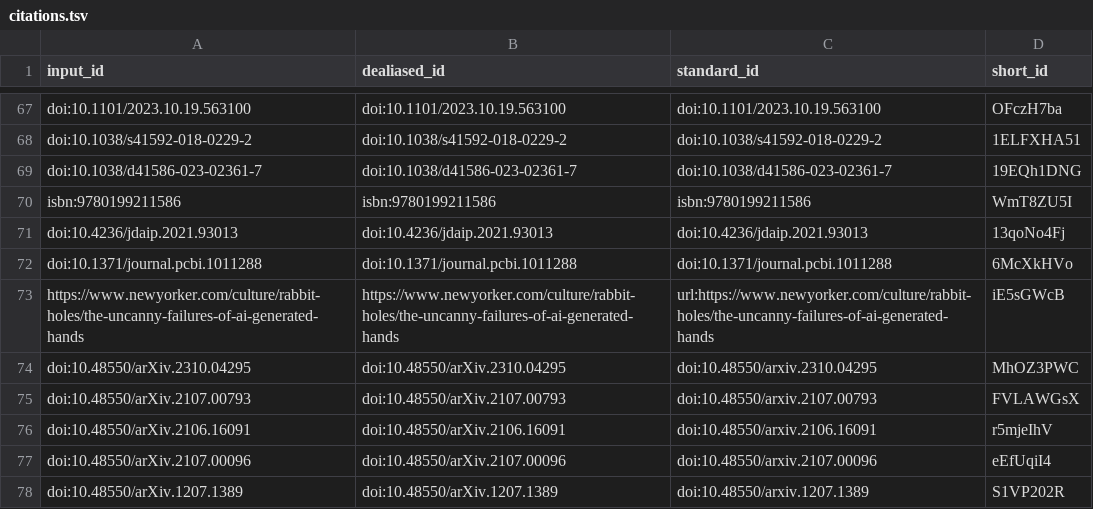
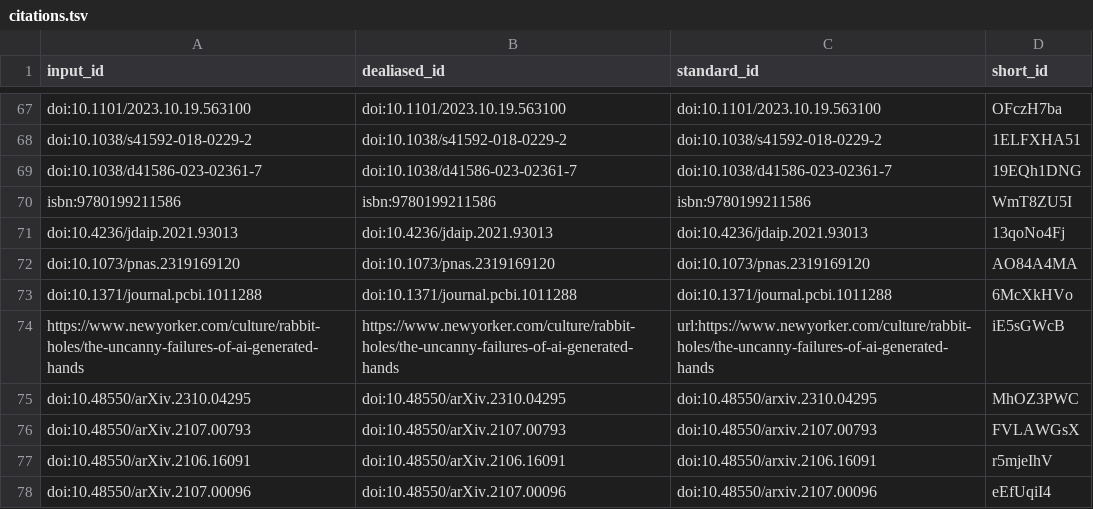
Before and after one commit to slobentanzer/causality_perspective_2023, a TSV file: citations.tsv, drawn as a sheet; only a part is shown, gaps mark what is left out; the shorter side is filled out with more unchanged rows.

```diff
--- a/citations.tsv
+++ b/citations.tsv
@@ -71,2 +71,3 @@ isbn:9780199211586	isbn:9780199211586	isbn:9780199211586	WmT8ZU5I
 doi:10.4236/jdaip.2021.93013	doi:10.4236/jdaip.2021.93013	doi:10.4236/jdaip.2021.93013	13qoNo4Fj
+doi:10.1073/pnas.2319169120	doi:10.1073/pnas.2319169120	doi:10.1073/pnas.2319169120	AO84A4MA
 doi:10.1371/journal.pcbi.1011288	doi:10.1371/journal.pcbi.1011288	doi:10.1371/journal.pcbi.1011288	6McXkHVo
```
Also changed, not shown: 7 other files.
